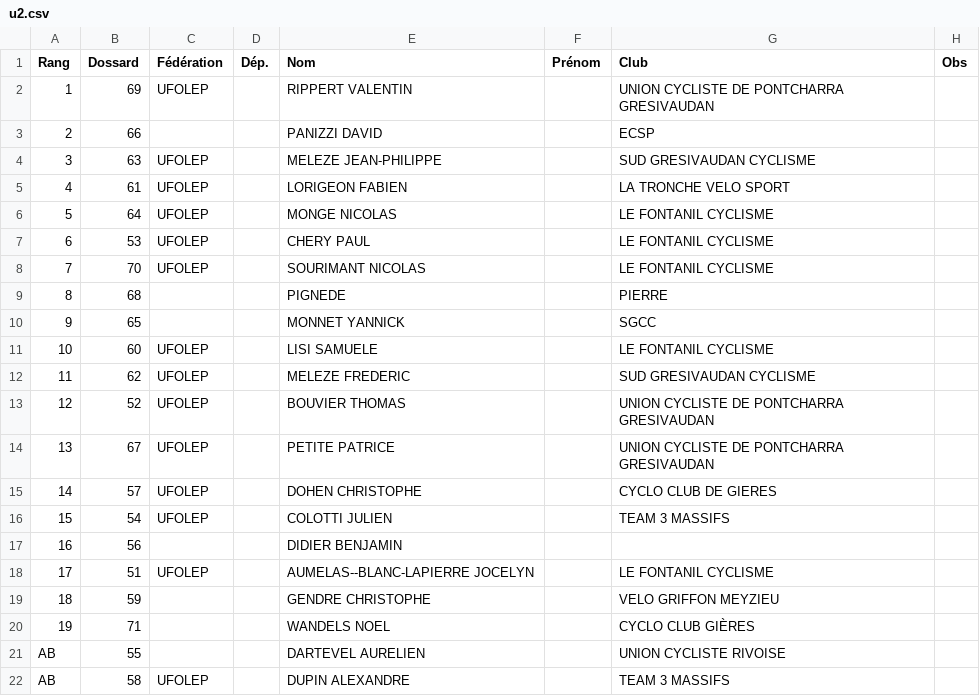
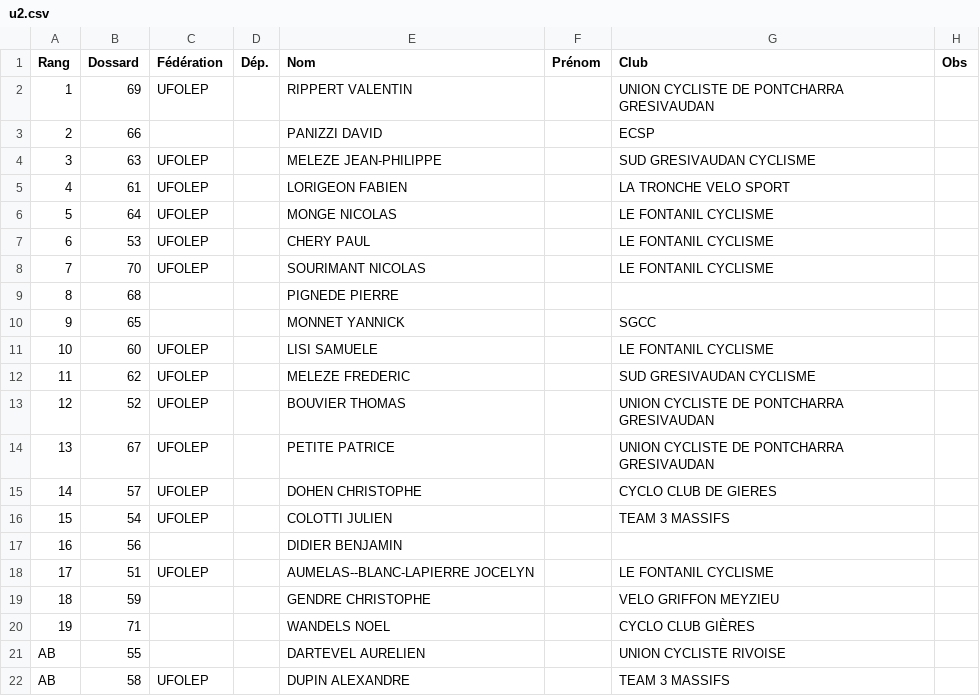
Before and after one commit to TimoWintz/challenge-ufolep, a CSV file: challenge_ufolep_backend/courses/03_oyeu/u2.csv, drawn as a sheet.

```diff
--- a/challenge_ufolep_backend/courses/03_oyeu/u2.csv
+++ b/challenge_ufolep_backend/courses/03_oyeu/u2.csv
@@ -8,3 +8,3 @@ Rang,Dossard,Fédération,Dép.,Nom,Prénom,Club,Obs
 7,70,UFOLEP,,SOURIMANT NICOLAS,,LE FONTANIL CYCLISME,
-8,68,,,PIGNEDE,,PIERRE,
+8,68,,,PIGNEDE PIERRE,,,
 9,65,,,MONNET YANNICK,,SGCC,
```
Also changed, not shown: challenge_ufolep_backend/courses/resultats/Grand Prix d'Oyeu - Burcin_u2.csv, clubs.csv, 3 other files.
